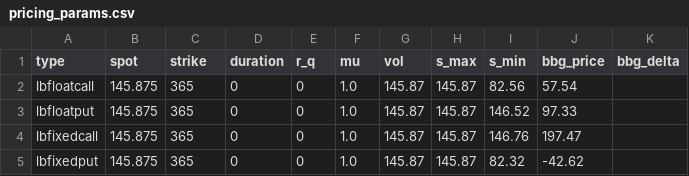
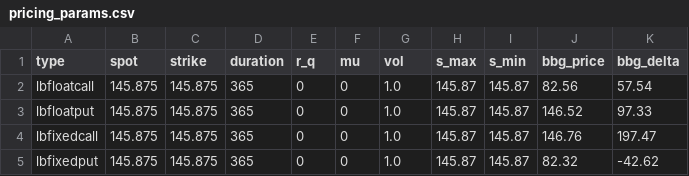
Before and after one commit to binary-com/perl-Math-Business-Lookback, a CSV file: t/pricing_params.csv, drawn as a sheet.

```diff
--- a/t/pricing_params.csv
+++ b/t/pricing_params.csv
@@ -1,5 +1,5 @@
 type,spot,strike,duration,r_q,mu,vol,s_max,s_min,bbg_price,bbg_delta
-lbfloatcall,145.875,365,0,0,1.0,145.87,145.87,82.56,57.54
-lbfloatput,145.875,365,0,0,1.0,145.87,145.87,146.52,97.33
-lbfixedcall,145.875,365,0,0,1.0,145.87,145.87,146.76,197.47
-lbfixedput,145.875,365,0,0,1.0,145.87,145.87,82.32,-42.62
+lbfloatcall,145.875,145.875,365,0,0,1.0,145.87,145.87,82.56,57.54
+lbfloatput,145.875,145.875,365,0,0,1.0,145.87,145.87,146.52,97.33
+lbfixedcall,145.875,145.875,365,0,0,1.0,145.87,145.87,146.76,197.47
+lbfixedput,145.875,145.875,365,0,0,1.0,145.87,145.87,82.32,-42.62
```
Also changed, not shown: 1 other file.
